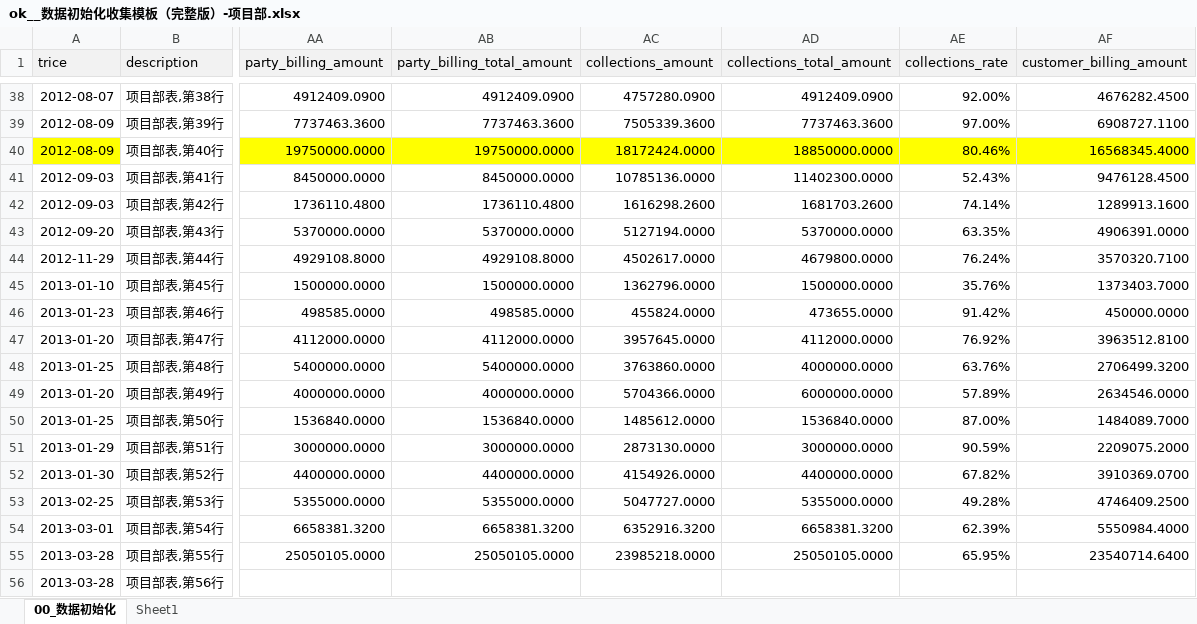
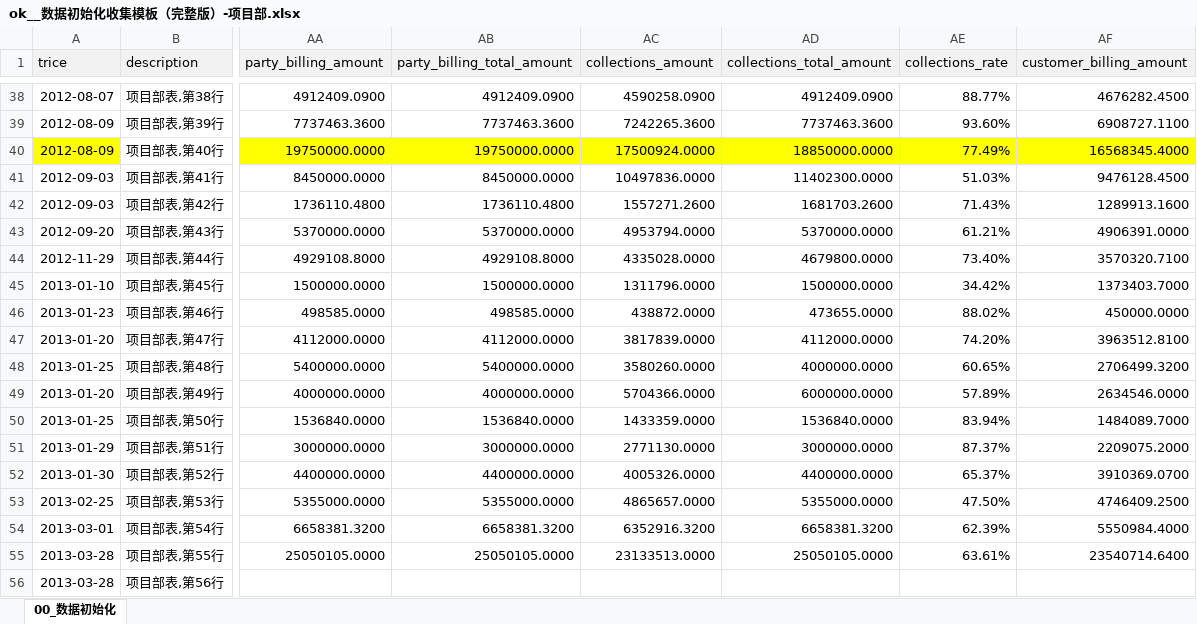
Before and after one commit to hply2014/hply, an Excel workbook: 02_客户资料/事业项目部导入表/ok__数据初始化收集模板（完整版）-项目部.xlsx, sheet 00_数据初始化, drawn as a sheet; only a part is shown, gaps mark what is left out; values as stored, in another font and other column widths than the file's, no borders; the diff covers the shown part only; the diff names each change by its address in the sheet, - before the commit and + after, or states it on an @@ line.

```diff
--- a/02_客户资料/事业项目部导入表/ok__数据初始化收集模板（完整版）-项目部.xlsx (sheet 00_数据初始化)
+++ b/02_客户资料/事业项目部导入表/ok__数据初始化收集模板（完整版）-项目部.xlsx (sheet 00_数据初始化)
-sheet tab: Sheet1
-AC38 (collections_amount): 4757280.0900
+AC38 (collections_amount): 4590258.0900
-AE38 (collections_rate): 92.00%
+AE38 (collections_rate): 88.77%
-AC39 (collections_amount): 7505339.3600
+AC39 (collections_amount): 7242265.3600
-AE39 (collections_rate): 97.00%
+AE39 (collections_rate): 93.60%
-AC40 (collections_amount): 18172424.0000
+AC40 (collections_amount): 17500924.0000
-AE40 (collections_rate): 80.46%
+AE40 (collections_rate): 77.49%
-AC41 (collections_amount): 10785136.0000
+AC41 (collections_amount): 10497836.0000
-AE41 (collections_rate): 52.43%
+AE41 (collections_rate): 51.03%
-AC42 (collections_amount): 1616298.2600
+AC42 (collections_amount): 1557271.2600
-AE42 (collections_rate): 74.14%
+AE42 (collections_rate): 71.43%
-AC43 (collections_amount): 5127194.0000
+AC43 (collections_amount): 4953794.0000
-AE43 (collections_rate): 63.35%
+AE43 (collections_rate): 61.21%
-AC44 (collections_amount): 4502617.0000
+AC44 (collections_amount): 4335028.0000
-AE44 (collections_rate): 76.24%
+AE44 (collections_rate): 73.40%
-AC45 (collections_amount): 1362796.0000
+AC45 (collections_amount): 1311796.0000
-AE45 (collections_rate): 35.76%
+AE45 (collections_rate): 34.42%
-AC46 (collections_amount): 455824.0000
+AC46 (collections_amount): 438872.0000
-AE46 (collections_rate): 91.42%
+AE46 (collections_rate): 88.02%
-AC47 (collections_amount): 3957645.0000
+AC47 (collections_amount): 3817839.0000
-AE47 (collections_rate): 76.92%
+AE47 (collections_rate): 74.20%
-AC48 (collections_amount): 3763860.0000
+AC48 (collections_amount): 3580260.0000
-AE48 (collections_rate): 63.76%
+AE48 (collections_rate): 60.65%
-AC50 (collections_amount): 1485612.0000
+AC50 (collections_amount): 1433359.0000
-AE50 (collections_rate): 87.00%
+AE50 (collections_rate): 83.94%
-AC51 (collections_amount): 2873130.0000
+AC51 (collections_amount): 2771130.0000
-AE51 (collections_rate): 90.59%
+AE51 (collections_rate): 87.37%
-AC52 (collections_amount): 4154926.0000
+AC52 (collections_amount): 4005326.0000
-AE52 (collections_rate): 67.82%
+AE52 (collections_rate): 65.37%
-AC53 (collections_amount): 5047727.0000
+AC53 (collections_amount): 4865657.0000
-AE53 (collections_rate): 49.28%
+AE53 (collections_rate): 47.50%
-AC55 (collections_amount): 23985218.0000
+AC55 (collections_amount): 23133513.0000
-AE55 (collections_rate): 65.95%
+AE55 (collections_rate): 63.61%
```
Also changed, not shown: 147 edited cells elsewhere in this sheet, 02_客户资料/事业项目部导入表/OK_数据初始化收集模板（完整版） -事业部.xlsx, 02_客户资料/事业项目部导入表/ok_数据初始化收集模板（完整版） -事业部.xlsx, 4 other files.
